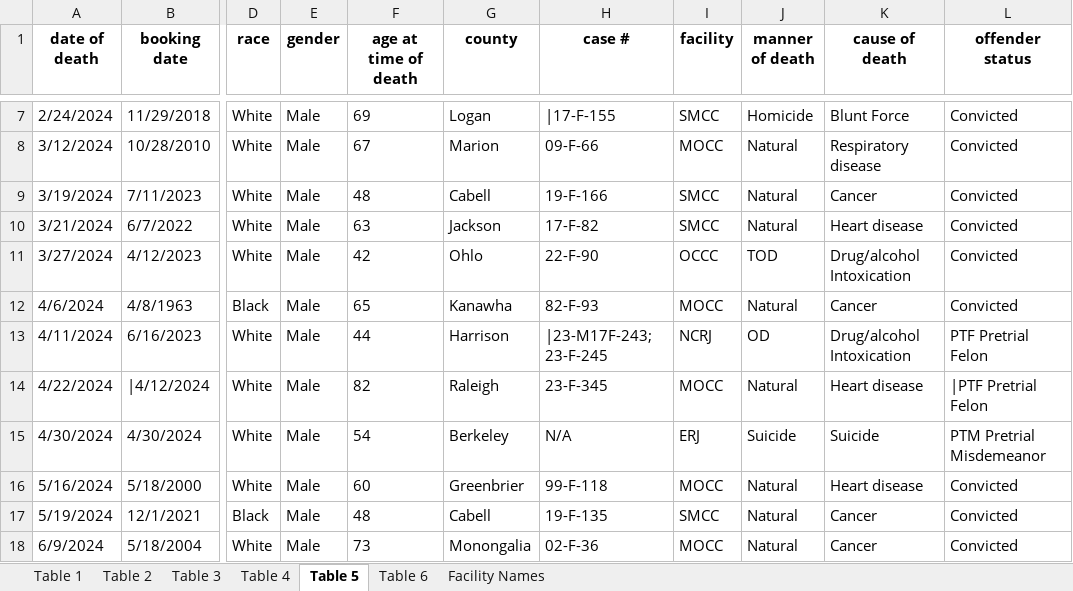
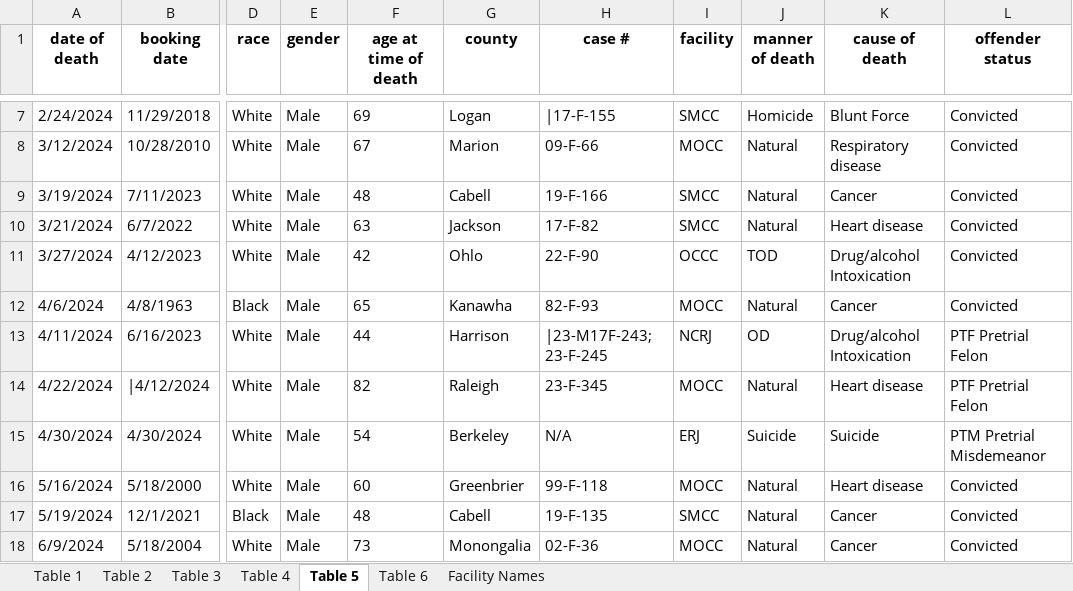
Before and after one commit to mr4909/wv_deaths_in_custody, an Excel workbook: data/DCR-Deaths-in-Custody-Jan-2020-to-March-2025.xlsx, sheet Table 5, drawn as a sheet; only a part is shown, gaps mark what is left out; values as stored, in another font and other column widths than the file's, no borders; the diff names each change by its address in the sheet, - before the commit and + after, or states it on an @@ line.

```diff
--- a/data/DCR-Deaths-in-Custody-Jan-2020-to-March-2025.xlsx (sheet Table 5)
+++ b/data/DCR-Deaths-in-Custody-Jan-2020-to-March-2025.xlsx (sheet Table 5)
-L14 (offender status): |PTF Pretrial Felon
+L14 (offender status): PTF Pretrial Felon
```
Also changed, not shown: 13 other files.
